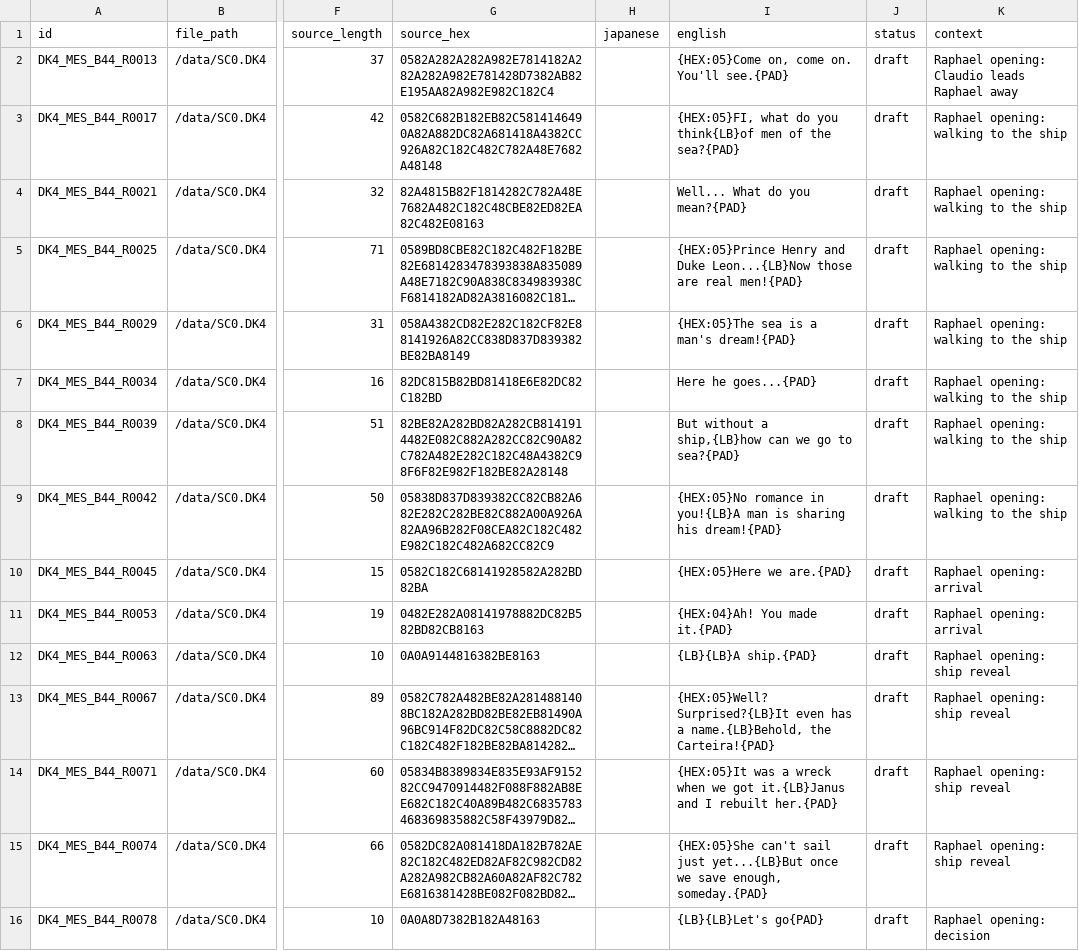
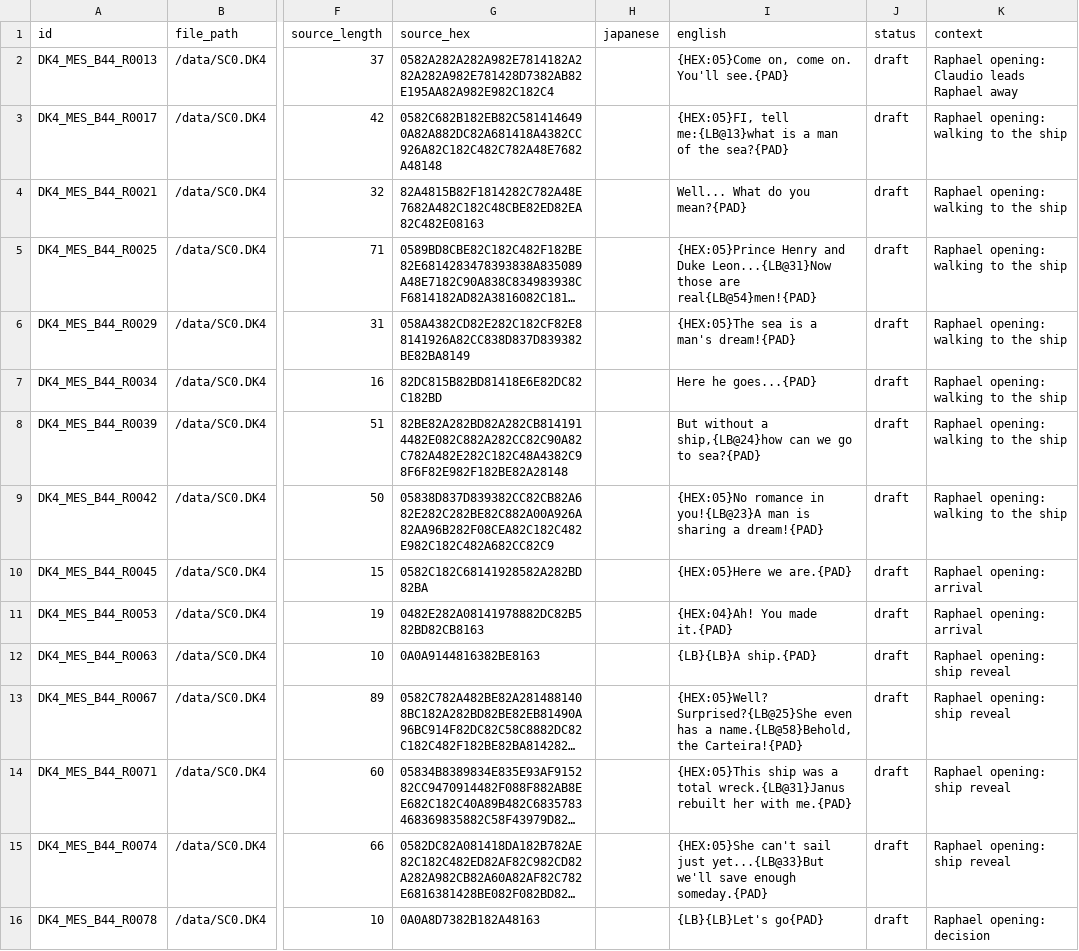
Before and after one commit to CRSdefiance/Daik-kai_Jidai_IV_Rota_Nova_Translation, a CSV file: translations/raphael_opening.csv, drawn as a sheet; only a part is shown, gaps mark what is left out; long unchanged cells end in …; the diff names each change by its address in the sheet, - before the commit and + after, or states it on an @@ line.

Commit message:
Preserve story renderer control alignment

```diff
--- a/translations/raphael_opening.csv
+++ b/translations/raphael_opening.csv
-I3 (english): {HEX:05}FI, what do you think{LB}of men of the…
+I3 (english): {HEX:05}FI, tell me:{LB@13}what is a man of the…
-I5 (english): …and Duke Leon...{LB}Now those are real men!{PAD}
+I5 (english): …and Duke Leon...{LB@31}Now those are real{LB@54}men!{PAD}
-I8 (english): …without a ship,{LB}how can we…
+I8 (english): …without a ship,{LB@24}how can we…
-I9 (english): …romance in you!{LB}A man is sharing his dream!{PAD}
+I9 (english): …romance in you!{LB@23}A man is sharing a dream!{PAD}
-I13 (english): {HEX:05}Well? Surprised?{LB}It even has a name.{LB}Behold, the Carteira!{PAD}
+I13 (english): {HEX:05}Well? Surprised?{LB@25}She even has a name.{LB@58}Behold, the Carteira!{PAD}
-I14 (english): {HEX:05}It was a wreck when we got it.{LB}Janus and I rebuilt her.{PAD}
+I14 (english): {HEX:05}This ship was a total wreck.{LB@31}Janus rebuilt her with me.{PAD}
-I15 (english): …sail just yet...{LB}But once we save enough, someday.{PAD}
+I15 (english): …sail just yet...{LB@33}But we'll save enough someday.{PAD}
```
Also changed, not shown: 7 other files.
